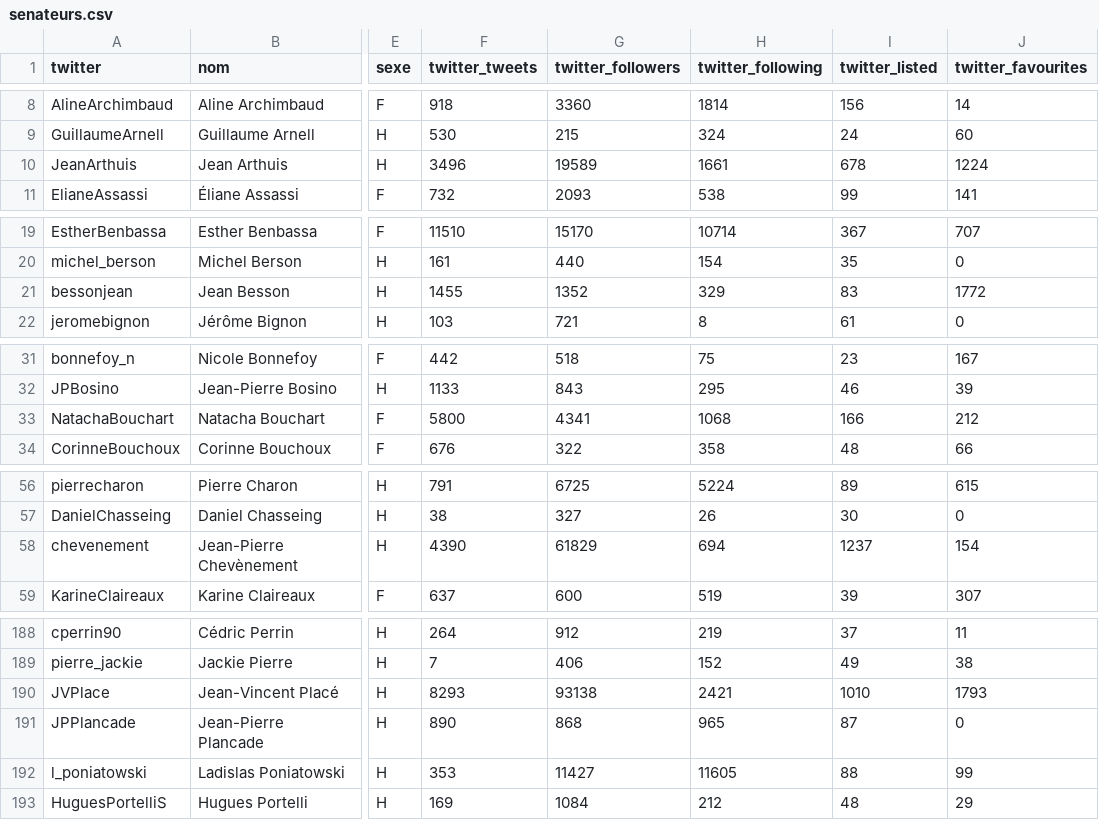
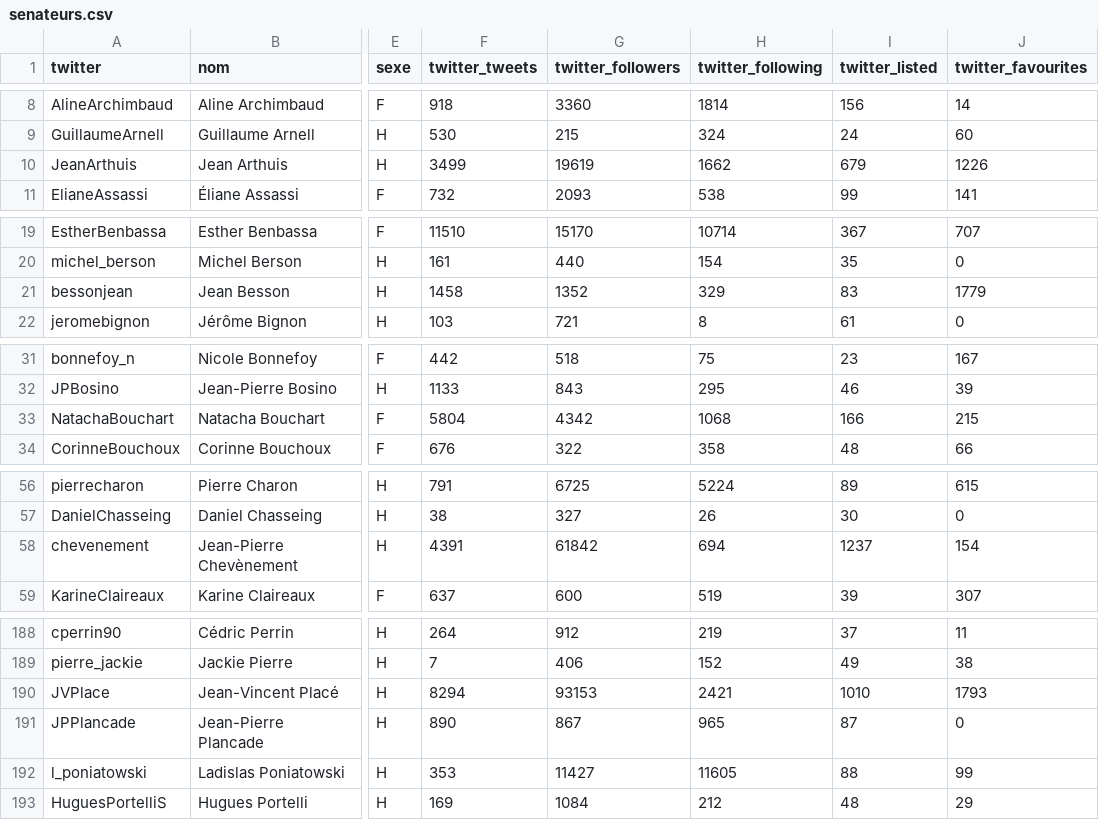
Before and after one commit to regardscitoyens/twitter-parlementaires, a CSV file: data/senateurs.csv, drawn as a sheet; only a part is shown, gaps mark what is left out; the diff covers the shown part only; the diff names each change by its address in the sheet, - before the commit and + after, or states it on an @@ line.

```diff
--- a/data/senateurs.csv
+++ b/data/senateurs.csv
-F10 (twitter_tweets): 3496
+F10 (twitter_tweets): 3499
-G10 (twitter_followers): 19589
+G10 (twitter_followers): 19619
-H10 (twitter_following): 1661
+H10 (twitter_following): 1662
-I10 (twitter_listed): 678
+I10 (twitter_listed): 679
-J10 (twitter_favourites): 1224
+J10 (twitter_favourites): 1226
-F21 (twitter_tweets): 1455
+F21 (twitter_tweets): 1458
-J21 (twitter_favourites): 1772
+J21 (twitter_favourites): 1779
-F33 (twitter_tweets): 5800
+F33 (twitter_tweets): 5804
-G33 (twitter_followers): 4341
+G33 (twitter_followers): 4342
-J33 (twitter_favourites): 212
+J33 (twitter_favourites): 215
-F58 (twitter_tweets): 4390
+F58 (twitter_tweets): 4391
-G58 (twitter_followers): 61829
+G58 (twitter_followers): 61842
-F190 (twitter_tweets): 8293
+F190 (twitter_tweets): 8294
-G190 (twitter_followers): 93138
+G190 (twitter_followers): 93153
-G191 (twitter_followers): 868
+G191 (twitter_followers): 867
```
Also changed, not shown: 5 edited cells elsewhere in this file, data/deputes.csv, 2 other files.
